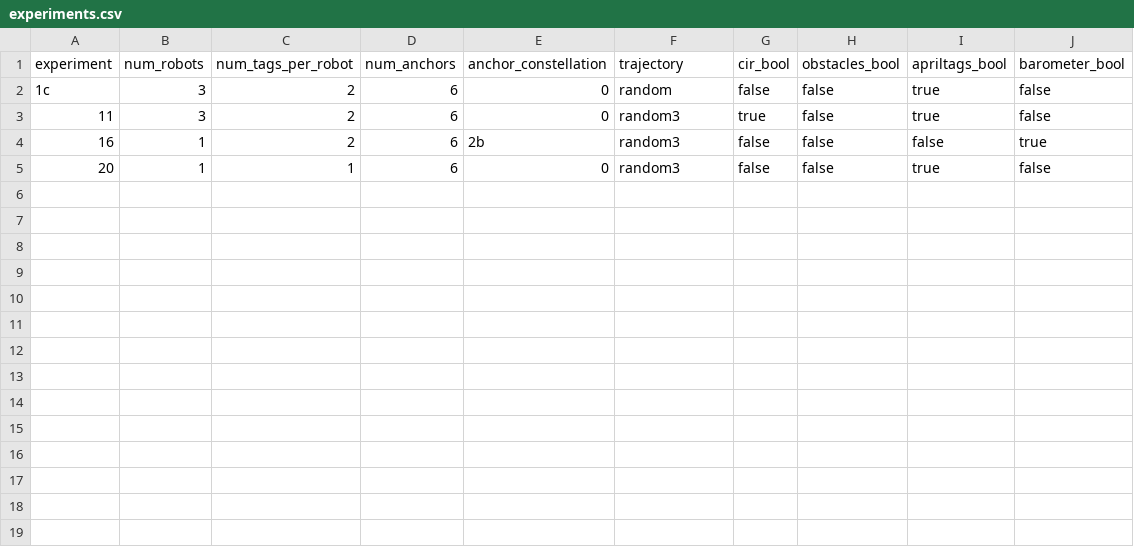
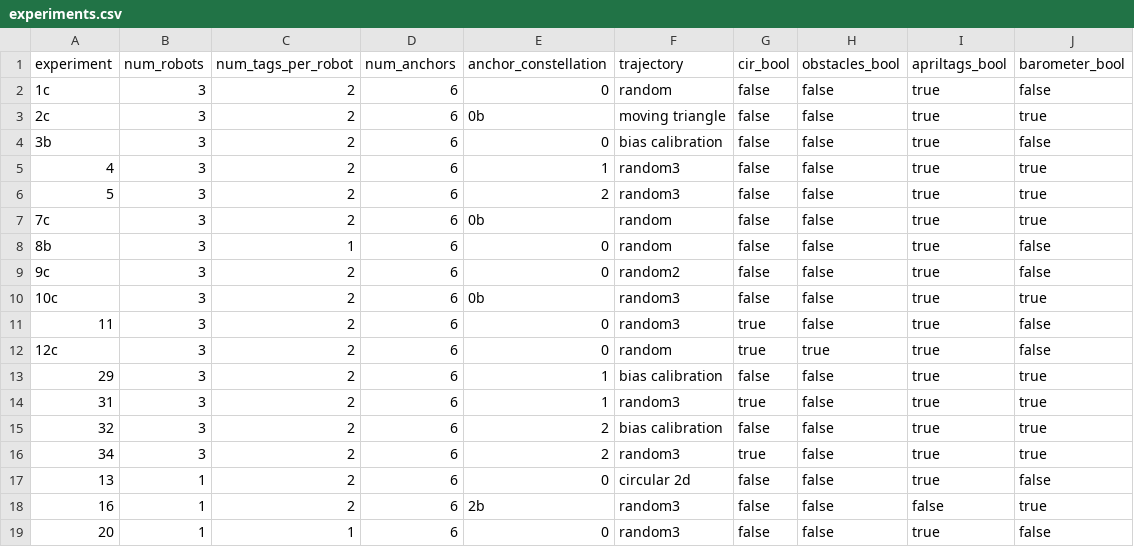
Before and after one commit to decargroup/miluv, a CSV file: config/experiments.csv, drawn as a sheet.

```diff
--- a/config/experiments.csv
+++ b/config/experiments.csv
@@ -2,3 +2,17 @@ experiment,num_robots,num_tags_per_robot,num_anchors,anchor_constellation,trajec
 1c,3,2,6,0,random,false,false,true,false
+2c,3,2,6,0b,moving triangle,false,false,true,true
+3b,3,2,6,0,bias calibration,false,false,true,false
+4,3,2,6,1,random3,false,false,true,true
+5,3,2,6,2,random3,false,false,true,true
+7c,3,2,6,0b,random,false,false,true,true
+8b,3,1,6,0,random,false,false,true,false
+9c,3,2,6,0,random2,false,false,true,false
+10c,3,2,6,0b,random3,false,false,true,true
 11,3,2,6,0,random3,true,false,true,false
+12c,3,2,6,0,random,true,true,true,false
+29,3,2,6,1,bias calibration,false,false,true,true
+31,3,2,6,1,random3,true,false,true,true
+32,3,2,6,2,bias calibration,false,false,true,true
+34,3,2,6,2,random3,true,false,true,true
+13,1,2,6,0,circular 2d,false,false,true,false
 16,1,2,6,2b,random3,false,false,false,true
```
Also changed, not shown: 13 other files.
